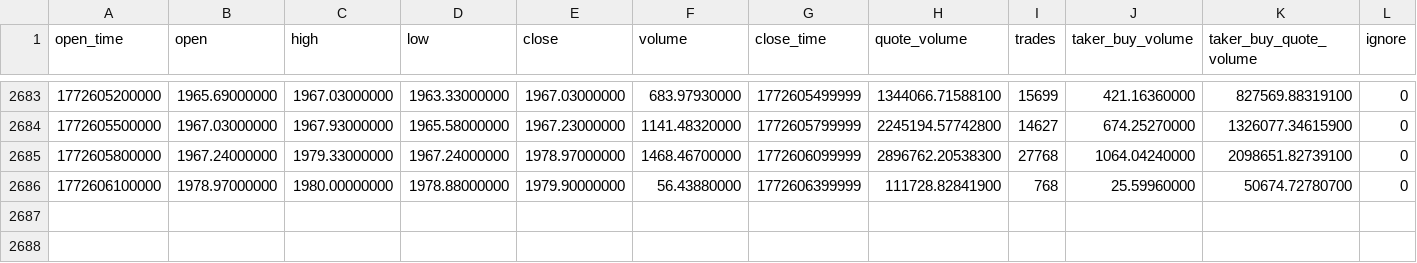
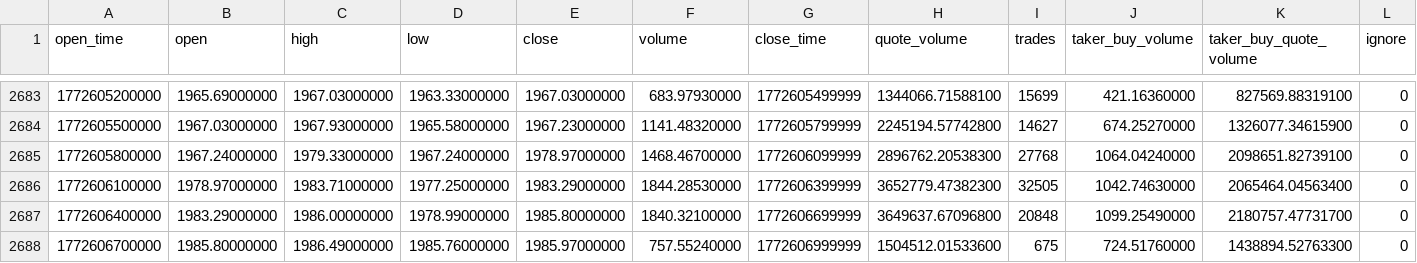
Before and after one commit to FrazC47/TradeBot, a CSV file: data/binance/ETHUSDT/5m.csv, drawn as a sheet; only a part is shown, gaps mark what is left out.

```diff
--- a/data/binance/ETHUSDT/5m.csv
+++ b/data/binance/ETHUSDT/5m.csv
@@ -2685,2 +2685,4 @@ open_time,open,high,low,close,volume,close_time,quote_volume,trades,taker_buy_vo
 1772605800000,1967.24000000,1979.33000000,1967.24000000,1978.97000000,1468.46700000,1772606099999,2896762.20538300,27768,1064.04240000,2098651.82739100,0
-1772606100000,1978.97000000,1980.00000000,1978.88000000,1979.90000000,56.43880000,1772606399999,111728.82841900,768,25.59960000,50674.72780700,0
+1772606100000,1978.97000000,1983.71000000,1977.25000000,1983.29000000,1844.28530000,1772606399999,3652779.47382300,32505,1042.74630000,2065464.04563400,0
+1772606400000,1983.29000000,1986.00000000,1978.99000000,1985.80000000,1840.32100000,1772606699999,3649637.67096800,20848,1099.25490000,2180757.47731700,0
+1772606700000,1985.80000000,1986.49000000,1985.76000000,1985.97000000,757.55240000,1772606999999,1504512.01533600,675,724.51760000,1438894.52763300,0
```
Also changed, not shown: data/binance/BNBUSDT/5m.csv, data/binance/BTCUSDT/5m.csv, 25 other files.
